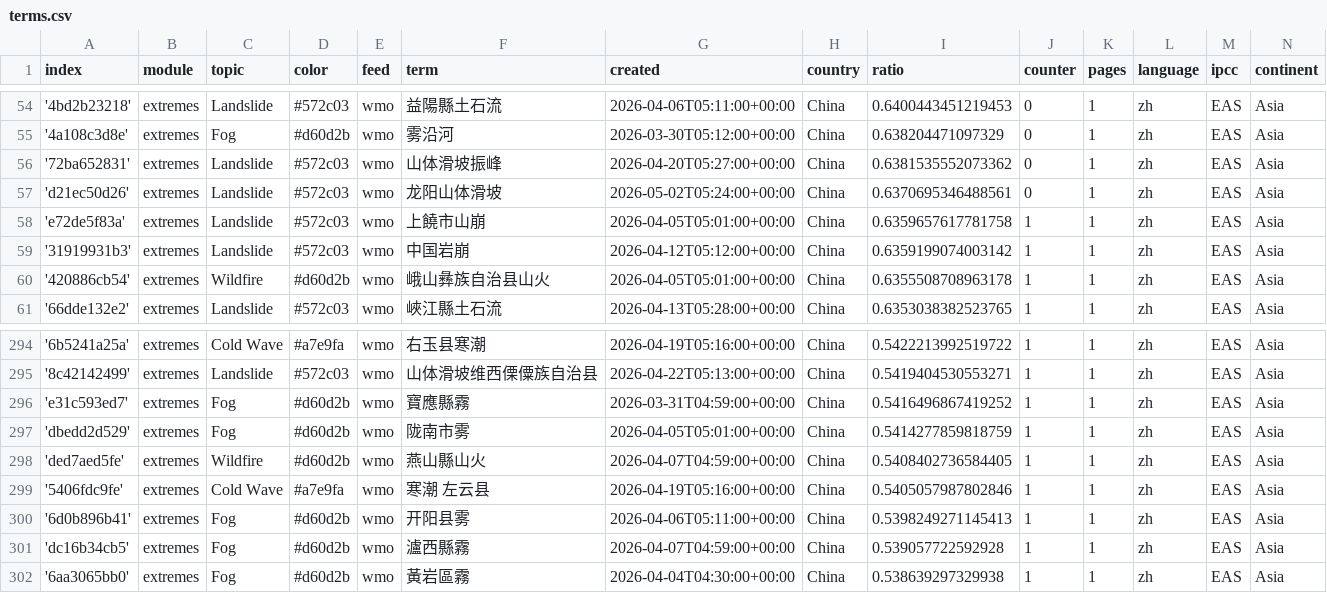
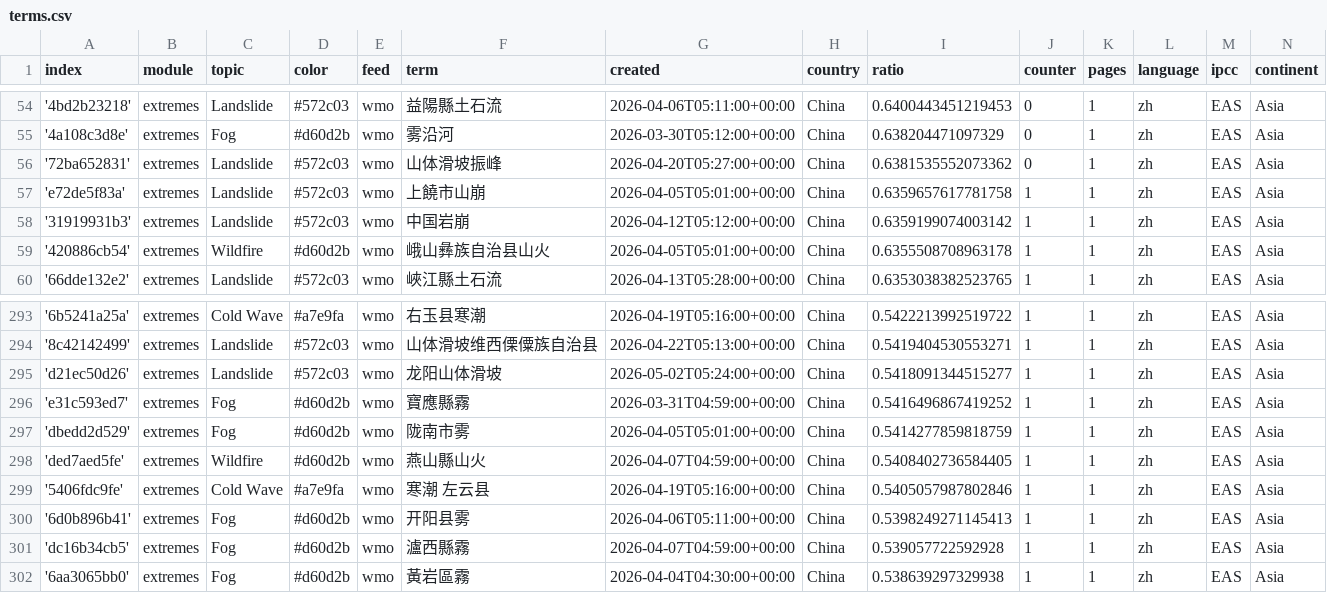
Before and after one commit to tapio-22-Digitale-Methoden-News/chineseExtremes, a CSV file: terms.csv, drawn as a sheet; only a part is shown, gaps mark what is left out.

Commit message:
Commit from GitHub Actions (harvest:0.0)

```diff
--- a/terms.csv
+++ b/terms.csv
@@ -56,3 +56,2 @@ index,module,topic,color,feed,term,created,country,ratio,counter,pages,language,
 '72ba652831',extremes,Landslide,#572c03,wmo,山体滑坡振峰,2026-04-20T05:27:00+00:00,China,0.6381535552073362,0,1,zh,EAS,Asia
-'d21ec50d26',extremes,Landslide,#572c03,wmo,龙阳山体滑坡,2026-05-02T05:24:00+00:00,China,0.6370695346488561,0,1,zh,EAS,Asia
 'e72de5f83a',extremes,Landslide,#572c03,wmo,上饒市山崩,2026-04-05T05:01:00+00:00,China,0.6359657617781758,1,1,zh,EAS,Asia
@@ -295,2 +294,3 @@ index,module,topic,color,feed,term,created,country,ratio,counter,pages,language,
 '8c42142499',extremes,Landslide,#572c03,wmo,山体滑坡维西傈僳族自治县,2026-04-22T05:13:00+00:00,China,0.5419404530553271,1,1,zh,EAS,Asia
+'d21ec50d26',extremes,Landslide,#572c03,wmo,龙阳山体滑坡,2026-05-02T05:24:00+00:00,China,0.5418091344515277,1,1,zh,EAS,Asia
 'e31c593ed7',extremes,Fog,#d60d2b,wmo,寶應縣霧,2026-03-31T04:59:00+00:00,China,0.5416496867419252,1,1,zh,EAS,Asia
```
